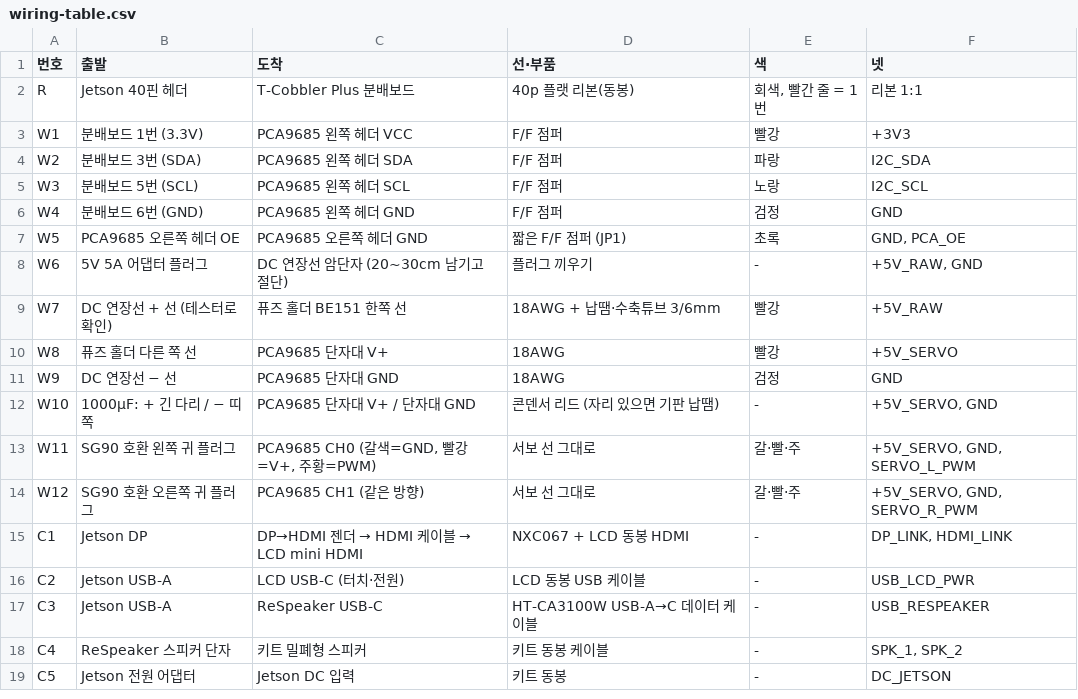
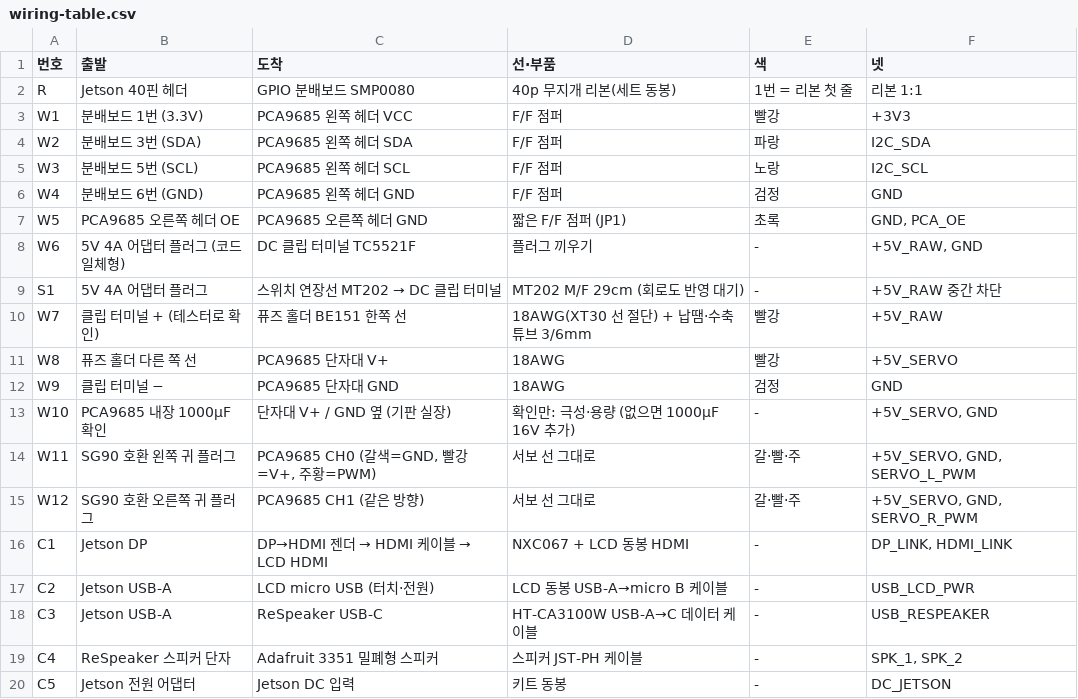
Before and after one commit to hansung-capstone-team-8-new-line/deskpet-hardware, a CSV file: hardware-design/kicad-wiring/wiring-table.csv, drawn as a sheet.

```diff
--- a/hardware-design/kicad-wiring/wiring-table.csv
+++ b/hardware-design/kicad-wiring/wiring-table.csv
@@ -1,3 +1,3 @@
 번호,출발,도착,선·부품,색,넷
-R,Jetson 40핀 헤더,T-Cobbler Plus 분배보드,40p 플랫 리본(동봉),"회색, 빨간 줄 = 1번",리본 1:1
+R,Jetson 40핀 헤더,GPIO 분배보드 SMP0080,40p 무지개 리본(세트 동봉),1번 = 리본 첫 줄,리본 1:1
 W1,분배보드 1번 (3.3V),PCA9685 왼쪽 헤더 VCC,F/F 점퍼,빨강,+3V3
@@ -7,13 +7,14 @@ W4,분배보드 6번 (GND),PCA9685 왼쪽 헤더 GND,F/F 점퍼,검정,GND
 W5,PCA9685 오른쪽 헤더 OE,PCA9685 오른쪽 헤더 GND,짧은 F/F 점퍼 (JP1),초록,"GND, PCA_OE"
-W6,5V 5A 어댑터 플러그,DC 연장선 암단자 (20~30cm 남기고 절단),플러그 끼우기,-,"+5V_RAW, GND"
-W7,DC 연장선 + 선 (테스터로 확인),퓨즈 홀더 BE151 한쪽 선,18AWG + 납땜·수축튜브 3/6mm,빨강,+5V_RAW
+W6,5V 4A 어댑터 플러그 (코드 일체형),DC 클립 터미널 TC5521F,플러그 끼우기,-,"+5V_RAW, GND"
+S1,5V 4A 어댑터 플러그,스위치 연장선 MT202 → DC 클립 터미널,MT202 M/F 29cm (회로도 반영 대기),-,+5V_RAW 중간 차단
+W7,클립 터미널 + (테스터로 확인),퓨즈 홀더 BE151 한쪽 선,18AWG(XT30 선 절단) + 납땜·수축튜브 3/6mm,빨강,+5V_RAW
 W8,퓨즈 홀더 다른 쪽 선,PCA9685 단자대 V+,18AWG,빨강,+5V_SERVO
-W9,DC 연장선 − 선,PCA9685 단자대 GND,18AWG,검정,GND
-W10,1000µF: + 긴 다리 / − 띠 쪽,PCA9685 단자대 V+ / 단자대 GND,콘덴서 리드 (자리 있으면 기판 납땜),-,"+5V_SERVO, GND"
+W9,클립 터미널 −,PCA9685 단자대 GND,18AWG,검정,GND
+W10,PCA9685 내장 1000µF 확인,단자대 V+ / GND 옆 (기판 실장),확인만: 극성·용량 (없으면 1000µF 16V 추가),-,"+5V_SERVO, GND"
 W11,SG90 호환 왼쪽 귀 플러그,"PCA9685 CH0 (갈색=GND, 빨강=V+, 주황=PWM)",서보 선 그대로,갈·빨·주,"+5V_SERVO, GND, SERVO_L_PWM"
 W12,SG90 호환 오른쪽 귀 플러그,PCA9685 CH1 (같은 방향),서보 선 그대로,갈·빨·주,"+5V_SERVO, GND, SERVO_R_PWM"
-C1,Jetson DP,DP→HDMI 젠더 → HDMI 케이블 → LCD mini HDMI,NXC067 + LCD 동봉 HDMI,-,"DP_LINK, HDMI_LINK"
-C2,Jetson USB-A,LCD USB-C (터치·전원),LCD 동봉 USB 케이블,-,USB_LCD_PWR
+C1,Jetson DP,DP→HDMI 젠더 → HDMI 케이블 → LCD HDMI,NXC067 + LCD 동봉 HDMI,-,"DP_LINK, HDMI_LINK"
+C2,Jetson USB-A,LCD micro USB (터치·전원),LCD 동봉 USB-A→micro B 케이블,-,USB_LCD_PWR
 C3,Jetson USB-A,ReSpeaker USB-C,HT-CA3100W USB-A→C 데이터 케이블,-,USB_RESPEAKER
-C4,ReSpeaker 스피커 단자,키트 밀폐형 스피커,키트 동봉 케이블,-,"SPK_1, SPK_2"
+C4,ReSpeaker 스피커 단자,Adafruit 3351 밀폐형 스피커,스피커 JST-PH 케이블,-,"SPK_1, SPK_2"
 C5,Jetson 전원 어댑터,Jetson DC 입력,키트 동봉,-,DC_JETSON
```
Also changed, not shown: 12 other files.
